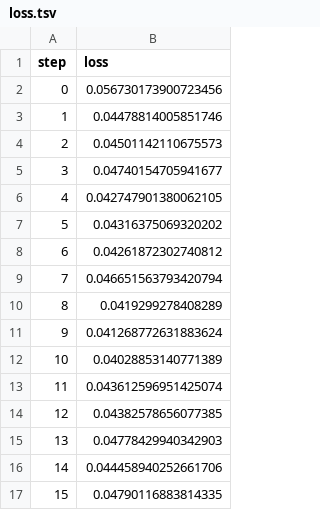
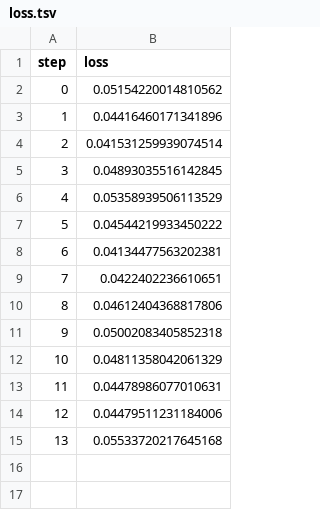
Before and after one commit to ManchesterBioinference/mRNA_LLM, a TSV file: dvclive/TE/plots/metrics/val/loss.tsv, drawn as a sheet.

```diff
--- a/dvclive/TE/plots/metrics/val/loss.tsv
+++ b/dvclive/TE/plots/metrics/val/loss.tsv
@@ -1,17 +1,15 @@
 step	loss
-0	0.056730173900723456
-1	0.04478814005851746
-2	0.04501142110675573
-3	0.04740154705941677
-4	0.042747901380062105
-5	0.04316375069320202
-6	0.04261872302740812
-7	0.046651563793420794
-8	0.0419299278408289
-9	0.041268772631883624
-10	0.04028853140771389
-11	0.043612596951425074
-12	0.04382578656077385
-13	0.04778429940342903
-14	0.044458940252661706
-15	0.04790116883814335
+0	0.05154220014810562
+1	0.04416460171341896
+2	0.041531259939074514
+3	0.04893035516142845
+4	0.05358939506113529
+5	0.04544219933450222
+6	0.04134477563202381
+7	0.0422402236610651
+8	0.04612404368817806
+9	0.05002083405852318
+10	0.04811358042061329
+11	0.04478986077010631
+12	0.04479511231184006
+13	0.05533720217645168
```
Also changed, not shown: dvclive/TE/plots/metrics/train/corr.tsv, dvclive/TE/plots/metrics/train/loss.tsv, 12 other files.
